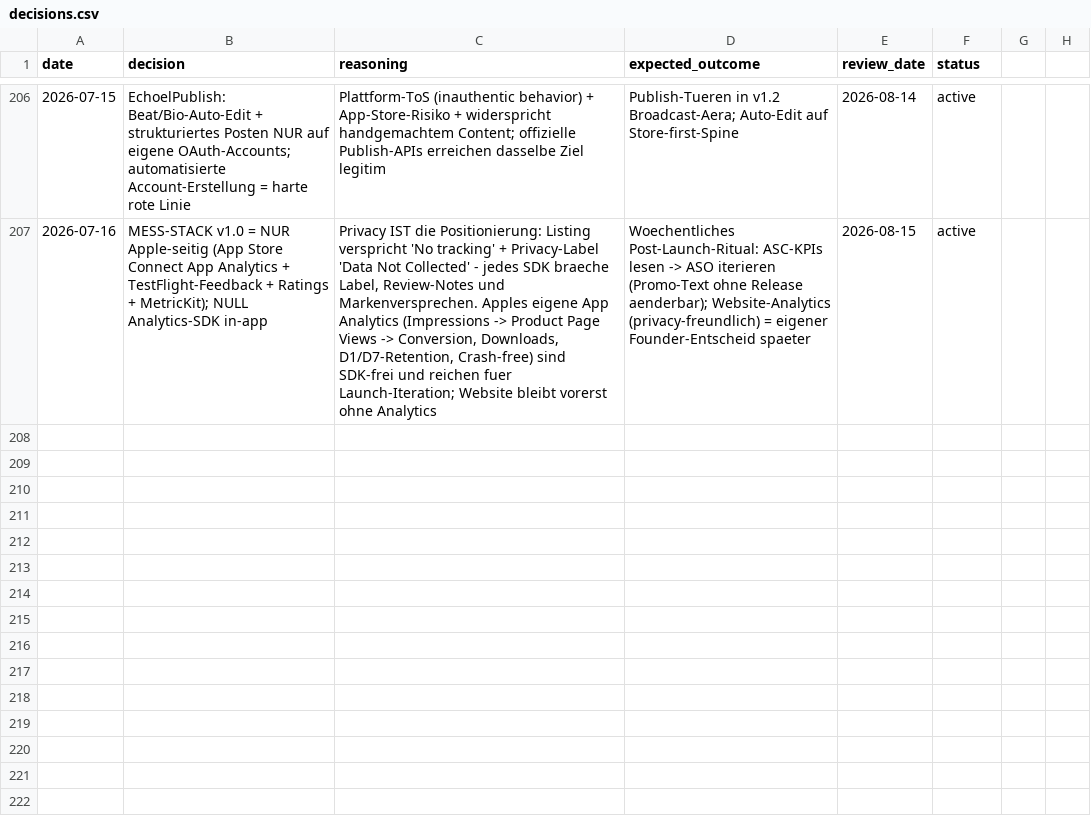
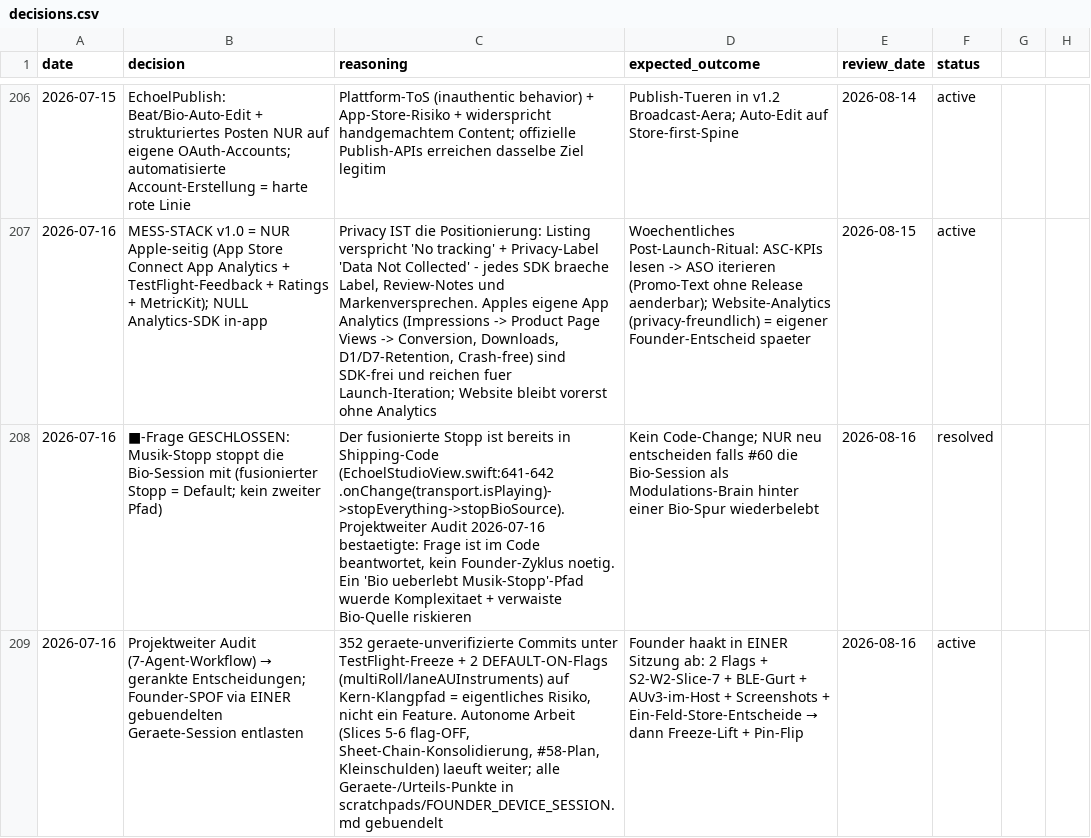
Before and after one commit to vibrationalforce/blab-ios-app, a CSV file: decisions.csv, drawn as a sheet; only a part is shown, gaps mark what is left out; the diff names each change by its address in the sheet, - before the commit and + after, or states it on an @@ line.

```diff
--- a/decisions.csv
+++ b/decisions.csv
+row 208: 2026-07-16 | ■-Frage GESCHLOSSEN: Musik-Stopp stoppt die Bio-Session mit (fusionierter Stopp = Default; kein zweiter Pfad) | Der fusionierte Stopp ist bereits in Shipping-Code (EchoelStudioView.swift:641-642 .onChange(transport.isPlaying)->stopEverything->stopBioSource). Projektweiter Audit 2026-07-16 bestaetigte: Frage ist im Code beantwortet, kein Founder-Zyklus noetig. Ein 'Bio ueberlebt Musik-Stopp'-Pfad wuerde Komplexitaet + verwaiste Bio-Quelle riskieren | Kein Code-Change; NUR neu entscheiden falls #60 die Bio-Session als Modulations-Brain hinter einer Bio-Spur wiederbelebt | 2026-08-16 | resolved
+row 209: 2026-07-16 | Projektweiter Audit (7-Agent-Workflow) → gerankte Entscheidungen; Founder-SPOF via EINER gebuendelten Geraete-Session entlasten | 352 geraete-unverifizierte Commits unter TestFlight-Freeze + 2 DEFAULT-ON-Flags (multiRoll/laneAUInstruments) auf Kern-Klangpfad = eigentliches Risiko, nicht ein Feature. Autonome Arbeit (Slices 5-6 flag-OFF, Sheet-Chain-Konsolidierung, #58-Plan, Kleinschulden) laeuft weiter; alle Geraete-/Urteils-Punkte in scratchpads/FOUNDER_DEVICE_SESSION.md gebuendelt | Founder haakt in EINER Sitzung ab: 2 Flags + S2-W2-Slice-7 + BLE-Gurt + AUv3-im-Host + Screenshots + Ein-Feld-Store-Entscheide → dann Freeze-Lift + Pin-Flip | 2026-08-16 | active
```
Also changed, not shown: 4 other files.
